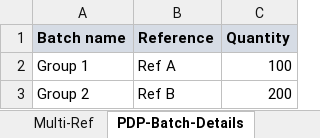
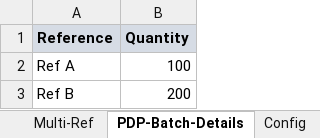
Before and after one commit to anasselhoud/PRODynamics, an Excel workbook: LineData.xlsx, sheet PDP-Batch-Details, drawn as a sheet; values as stored, in another font and other column widths than the file's, no borders; the diff names each change by its address in the sheet, - before the commit and + after, or states it on an @@ line.

```diff
--- a/LineData.xlsx (sheet PDP-Batch-Details)
+++ b/LineData.xlsx (sheet PDP-Batch-Details)
-column A (Batch name), rows 2-3: Group 1 | Group 2
```
Also changed, not shown: other sheet tabs, 2 other files.
